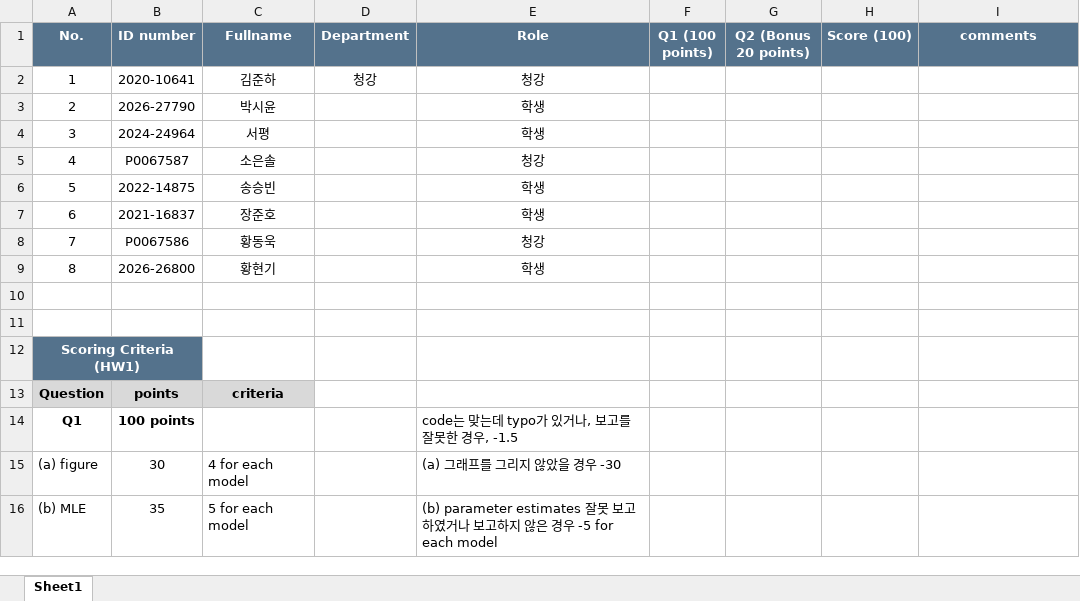
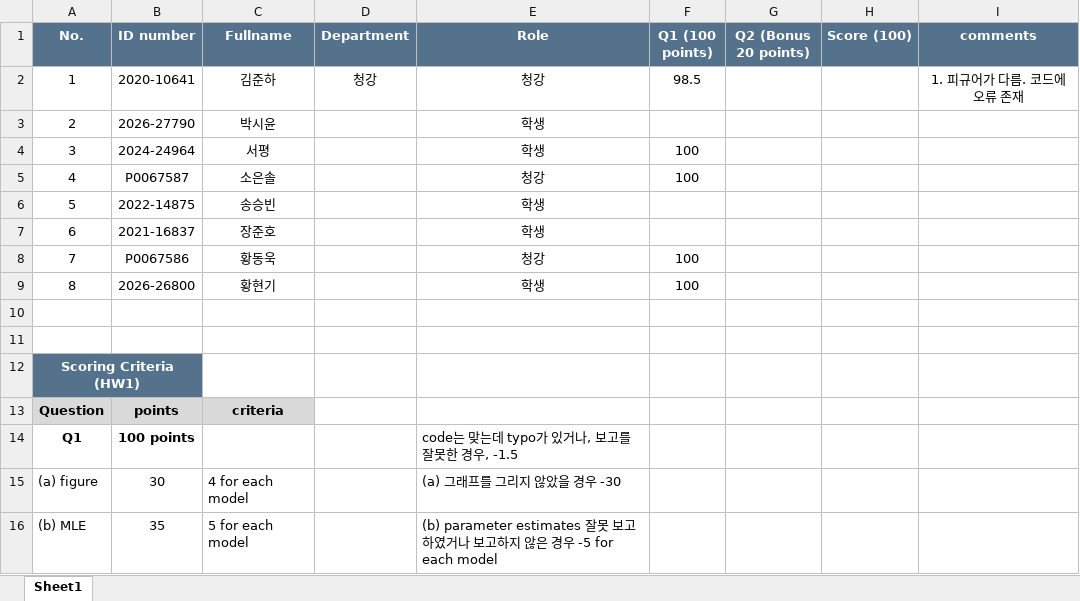
Before and after one commit to kjy200122/2026_Computational-Modeling, an Excel workbook: HW1/Submissions/HW1_grades.xlsx, sheet Sheet1, drawn as a sheet; only a part is shown; values as stored, in another font and other column widths than the file's, no borders; the diff names each change by its address in the sheet, - before the commit and + after, or states it on an @@ line.

```diff
--- a/HW1/Submissions/HW1_grades.xlsx (sheet Sheet1)
+++ b/HW1/Submissions/HW1_grades.xlsx (sheet Sheet1)
-F2 (Q1 (100 points)): (empty)
+F2 (Q1 (100 points)): 98.5
-I2 (comments): (empty)
+I2 (comments): 1. 피규어가 다름. 코드에 오류 존재
-F4:F5 (Q1 (100 points)): (empty)
+F4:F5 (Q1 (100 points)): 100
-F8:F9 (Q1 (100 points)): (empty)
+F8:F9 (Q1 (100 points)): 100
```
Also changed, not shown: 9 other files.
